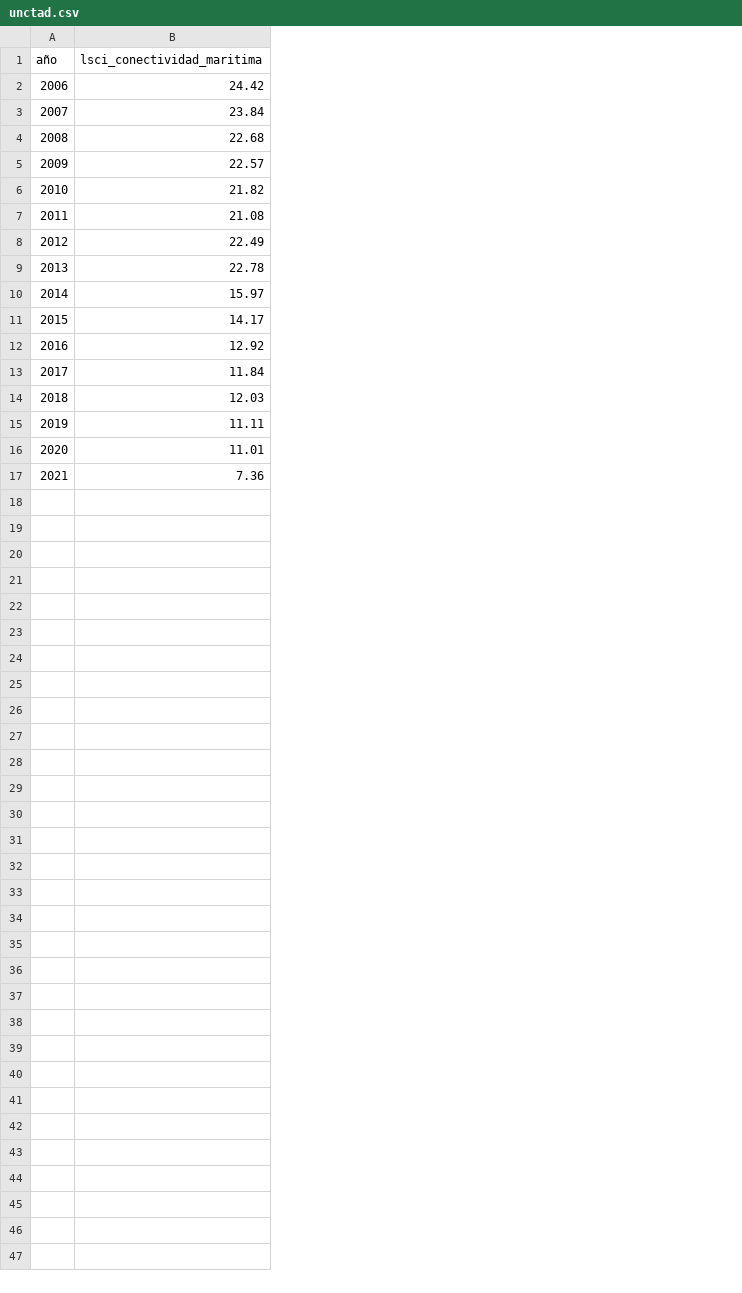
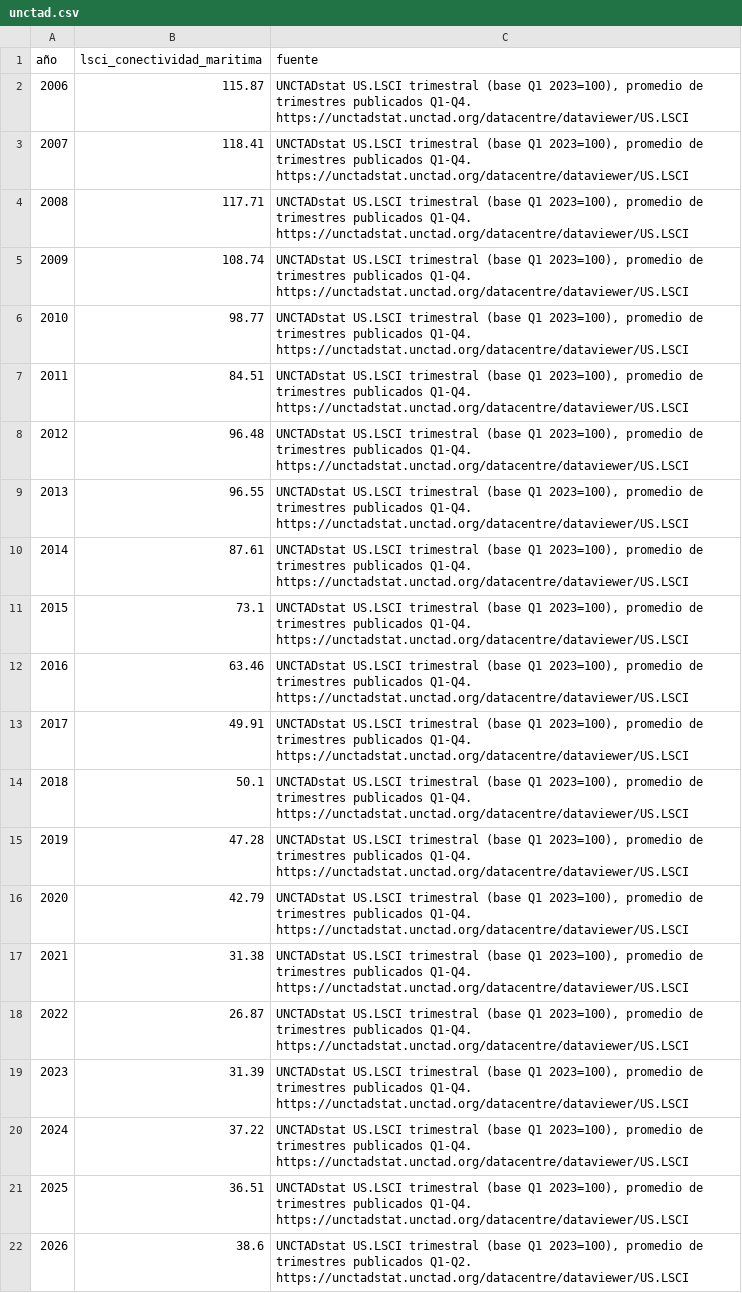
Before and after one commit to Felipegomeze2/ICIV, a CSV file: iciv/data/raw/unctad.csv, drawn as a sheet; the diff names each change by its address in the sheet, - before the commit and + after, or states it on an @@ line.

```diff
--- a/iciv/data/raw/unctad.csv
+++ b/iciv/data/raw/unctad.csv
+column C (fuente), rows 2-17: all UNCTADstat US.LSCI trimestral (base Q1 2023=100), promedio de trimestres publicados Q1-Q4. https://unctadstat.unctad.org/datacentre/dataviewer/US.LSCI
-B2 (lsci_conectividad_maritima): 24.42
+B2 (lsci_conectividad_maritima): 115.87
-B3 (lsci_conectividad_maritima): 23.84
+B3 (lsci_conectividad_maritima): 118.41
-B4 (lsci_conectividad_maritima): 22.68
+B4 (lsci_conectividad_maritima): 117.71
-B5 (lsci_conectividad_maritima): 22.57
+B5 (lsci_conectividad_maritima): 108.74
-B6 (lsci_conectividad_maritima): 21.82
+B6 (lsci_conectividad_maritima): 98.77
-B7 (lsci_conectividad_maritima): 21.08
+B7 (lsci_conectividad_maritima): 84.51
-B8 (lsci_conectividad_maritima): 22.49
+B8 (lsci_conectividad_maritima): 96.48
-B9 (lsci_conectividad_maritima): 22.78
+B9 (lsci_conectividad_maritima): 96.55
-B10 (lsci_conectividad_maritima): 15.97
+B10 (lsci_conectividad_maritima): 87.61
-B11 (lsci_conectividad_maritima): 14.17
+B11 (lsci_conectividad_maritima): 73.1
-B12 (lsci_conectividad_maritima): 12.92
+B12 (lsci_conectividad_maritima): 63.46
-B13 (lsci_conectividad_maritima): 11.84
+B13 (lsci_conectividad_maritima): 49.91
-B14 (lsci_conectividad_maritima): 12.03
+B14 (lsci_conectividad_maritima): 50.1
-B15 (lsci_conectividad_maritima): 11.11
+B15 (lsci_conectividad_maritima): 47.28
-B16 (lsci_conectividad_maritima): 11.01
+B16 (lsci_conectividad_maritima): 42.79
-B17 (lsci_conectividad_maritima): 7.36
+B17 (lsci_conectividad_maritima): 31.38
+row 18: 2022 | 26.87 | UNCTADstat US.LSCI trimestral (base Q1 2023=100), promedio de trimestres publicados Q1-Q4. https://unctadstat.unctad.org/datacentre/dataviewer/US.LSCI
+row 19: 2023 | 31.39 | UNCTADstat US.LSCI trimestral (base Q1 2023=100), promedio de trimestres publicados Q1-Q4. https://unctadstat.unctad.org/datacentre/dataviewer/US.LSCI
+row 20: 2024 | 37.22 | UNCTADstat US.LSCI trimestral (base Q1 2023=100), promedio de trimestres publicados Q1-Q4. https://unctadstat.unctad.org/datacentre/dataviewer/US.LSCI
+row 21: 2025 | 36.51 | UNCTADstat US.LSCI trimestral (base Q1 2023=100), promedio de trimestres publicados Q1-Q4. https://unctadstat.unctad.org/datacentre/dataviewer/US.LSCI
+row 22: 2026 | 38.6 | UNCTADstat US.LSCI trimestral (base Q1 2023=100), promedio de trimestres publicados Q1-Q2. https://unctadstat.unctad.org/datacentre/dataviewer/US.LSCI
```
Also changed, not shown: iciv/data/processed/iciv_dataset_largo.csv, iciv/data/processed/iciv_dataset_wide.csv, 17 other files.
